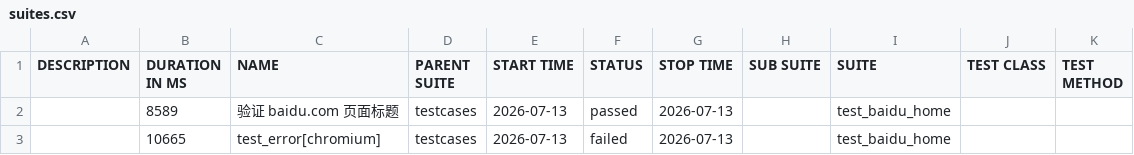
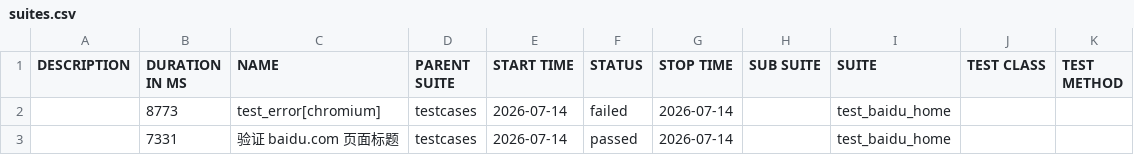
Before and after one commit to 81189149/test_baidu_ui, a CSV file: data/suites.csv, drawn as a sheet.

```diff
--- a/data/suites.csv
+++ b/data/suites.csv
@@ -1,3 +1,3 @@
 "DESCRIPTION","DURATION IN MS","NAME","PARENT SUITE","START TIME","STATUS","STOP TIME","SUB SUITE","SUITE","TEST CLASS","TEST METHOD"
-"","8589","验证 baidu.com 页面标题","testcases","2026-07-13","passed","2026-07-13","","test_baidu_home","",""
-"","10665","test_error[chromium]","testcases","2026-07-13","failed","2026-07-13","","test_baidu_home","",""
+"","8773","test_error[chromium]","testcases","2026-07-14","failed","2026-07-14","","test_baidu_home","",""
+"","7331","验证 baidu.com 页面标题","testcases","2026-07-14","passed","2026-07-14","","test_baidu_home","",""
```
Also changed, not shown: 22 other files.
